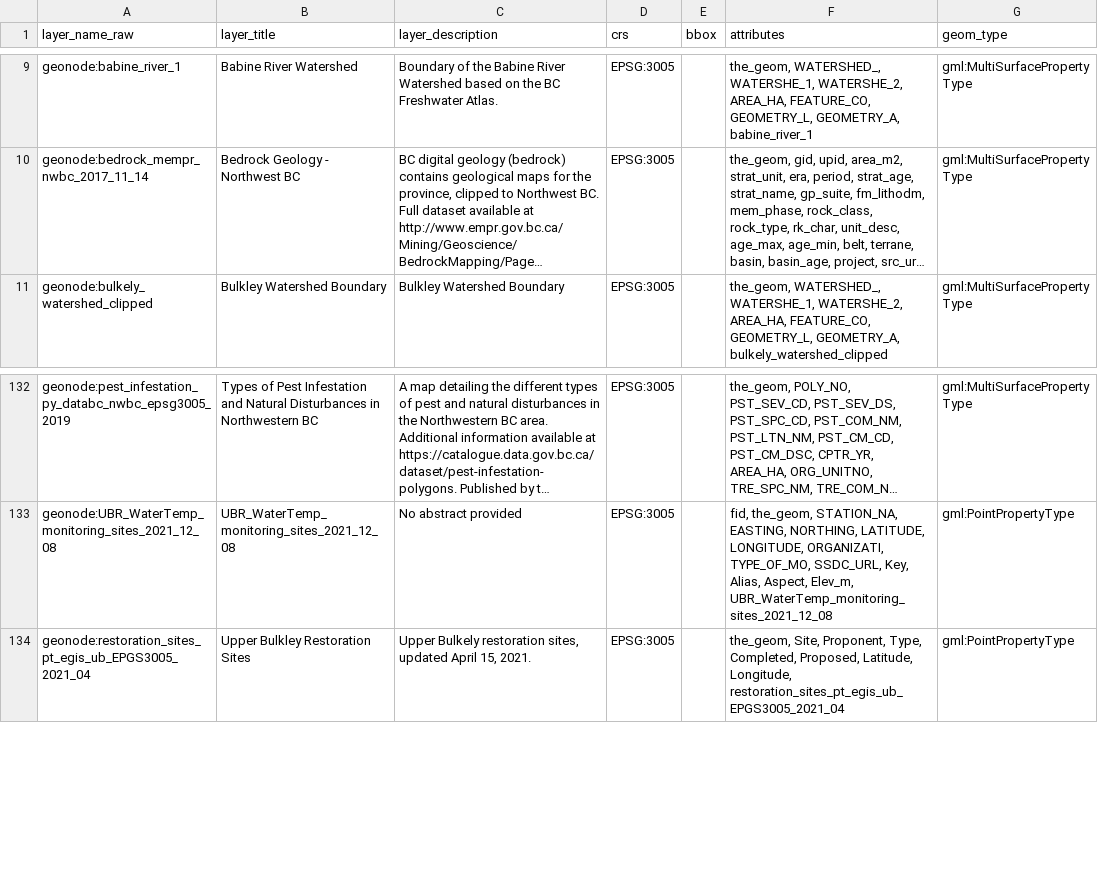
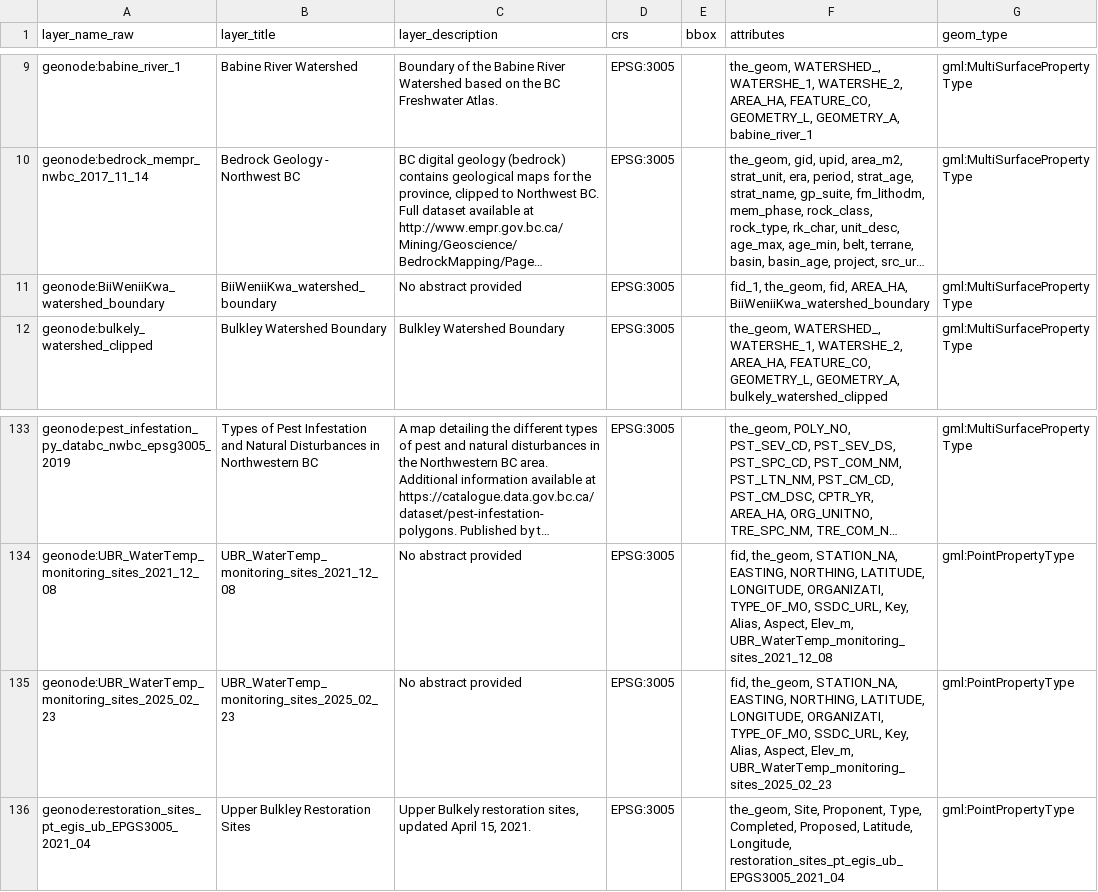
Before and after one commit to NewGraphEnvironment/restoration_wedzin_kwa_2024, a CSV file: data/inputs_extracted/skt_geoserver_info.csv, drawn as a sheet; only a part is shown, gaps mark what is left out; long unchanged cells end in …; the diff names each change by its address in the sheet, - before the commit and + after, or states it on an @@ line.

Commit message:
add eval param and update skt geonode table.  include group for packages from skt

```diff
--- a/data/inputs_extracted/skt_geoserver_info.csv
+++ b/data/inputs_extracted/skt_geoserver_info.csv
+row 11: geonode:BiiWeniiKwa_watershed_boundary | BiiWeniiKwa_watershed_boundary | No abstract provided | EPSG:3005 |  | fid_1, the_geom, fid, AREA_HA, BiiWeniiKwa_watershed_boundary | gml:MultiSurfacePropertyType
+row 135: geonode:UBR_WaterTemp_monitoring_sites_2025_02_23 | UBR_WaterTemp_monitoring_sites_2025_02_23 | No abstract provided | EPSG:3005 |  | fid, the_geom, STATION_NA, EASTING, NORTHING, LATITUDE, LONGITUDE, ORGANIZATI, TYPE_OF_MO, SSDC_URL, Key, Alias, Aspect, Elev_m, UBR_WaterTemp_monitoring_sites_2025_02_23 | gml:PointPropertyType
```
Also changed, not shown: 1 other file.
